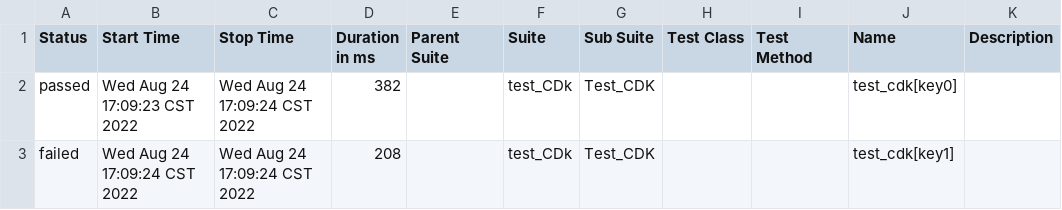
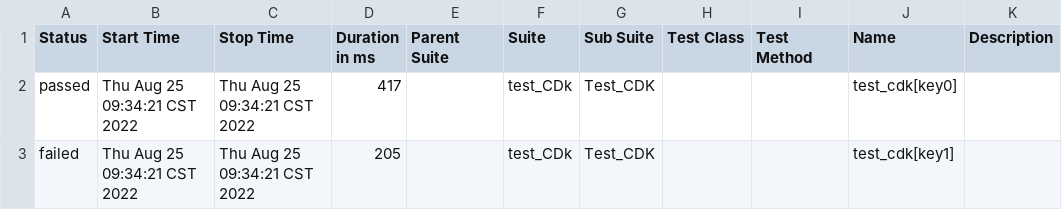
Before and after one commit to hanguang254/pytest-yaml-api, a CSV file: test_Report/report_test/data/suites.csv, drawn as a sheet.

```diff
--- a/test_Report/report_test/data/suites.csv
+++ b/test_Report/report_test/data/suites.csv
@@ -1,3 +1,3 @@
 "Status","Start Time","Stop Time","Duration in ms","Parent Suite","Suite","Sub Suite","Test Class","Test Method","Name","Description"
-"passed","Wed Aug 24 17:09:23 CST 2022","Wed Aug 24 17:09:24 CST 2022","382","","test_CDk","Test_CDK","","","test_cdk[key0]",""
-"failed","Wed Aug 24 17:09:24 CST 2022","Wed Aug 24 17:09:24 CST 2022","208","","test_CDk","Test_CDK","","","test_cdk[key1]",""
+"passed","Thu Aug 25 09:34:21 CST 2022","Thu Aug 25 09:34:21 CST 2022","417","","test_CDk","Test_CDK","","","test_cdk[key0]",""
+"failed","Thu Aug 25 09:34:21 CST 2022","Thu Aug 25 09:34:21 CST 2022","205","","test_CDk","Test_CDK","","","test_cdk[key1]",""
```
Also changed, not shown: 44 other files.
